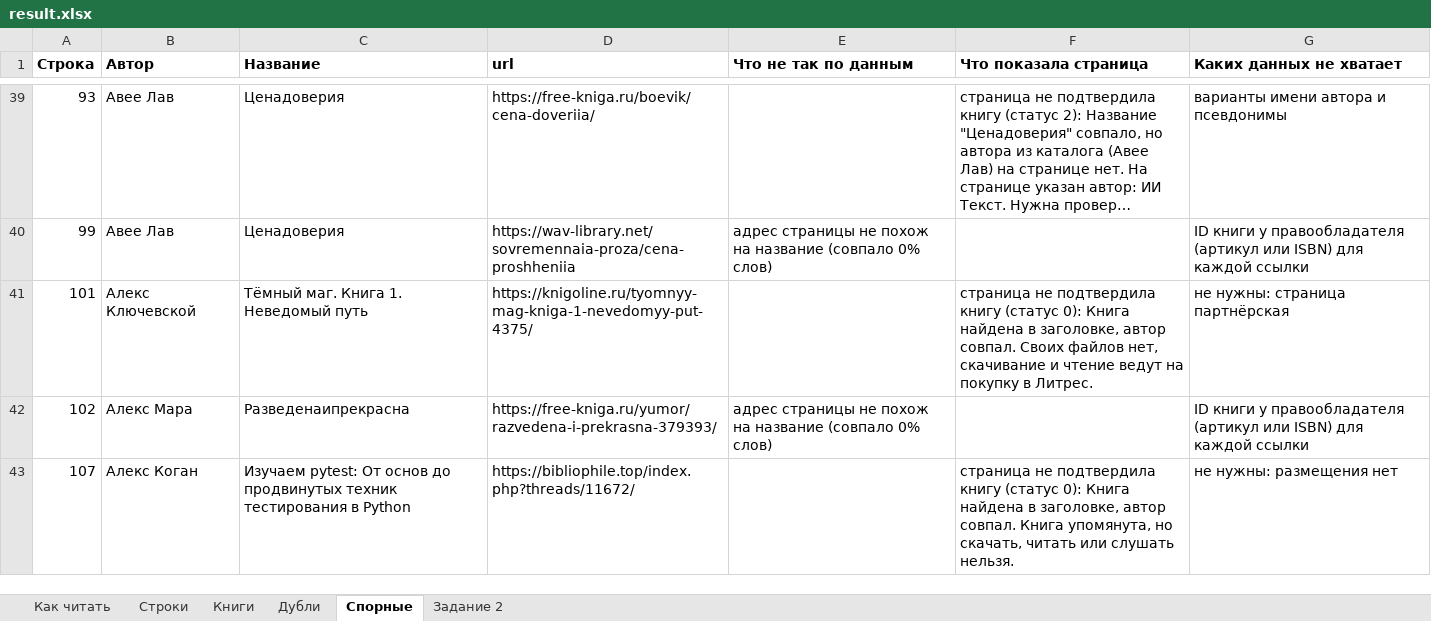
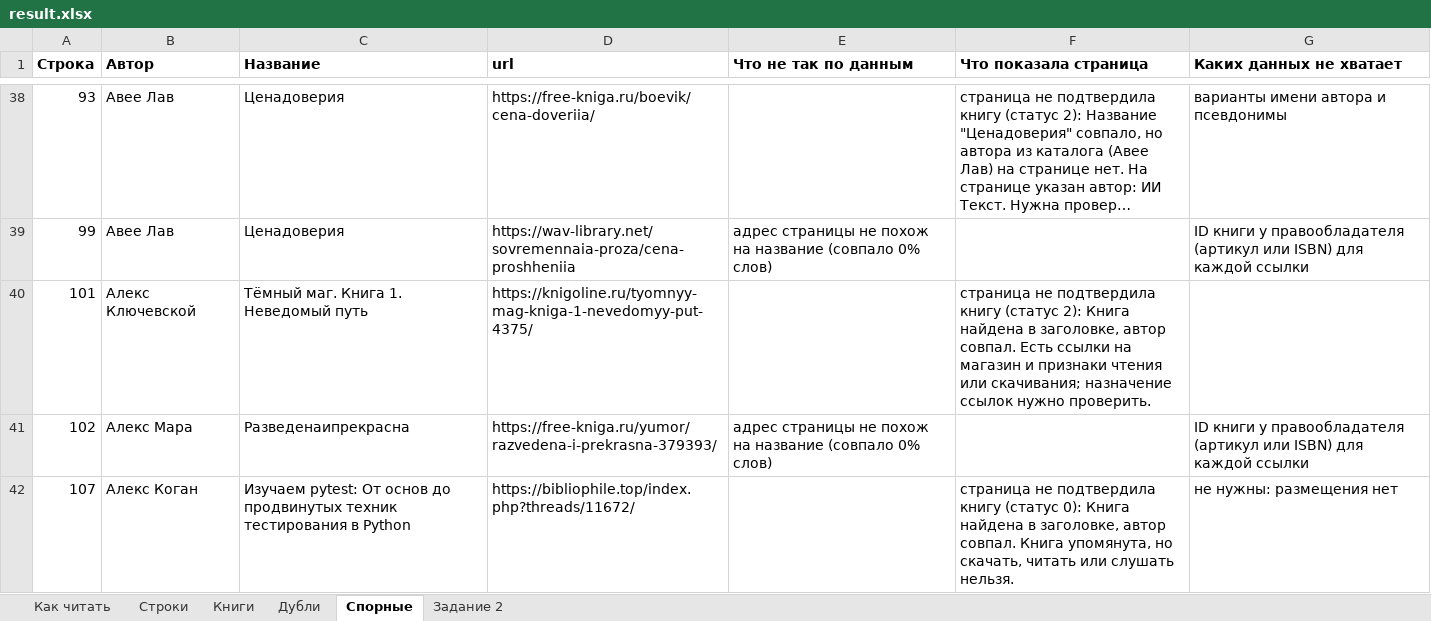
Before and after one commit to rioboyara/books-monitoring, an Excel workbook: out/result.xlsx, sheet Спорные, drawn as a sheet; only a part is shown, gaps mark what is left out; long unchanged cells end in …; values as stored, in another font and other column widths than the file's, no borders; addresses are those after the commit; the diff covers the shown part only; the diff names each change by its address in the sheet, - before the commit and + after, or states it on an @@ line.

```diff
--- a/out/result.xlsx (sheet Спорные)
+++ b/out/result.xlsx (sheet Спорные)
-F40 (Что показала страница): …книгу (статус 0): Книга найдена в заголовке, автор совпал. Своих файлов нет, скачивание и чтение ведут на покупку в Литрес.
+F40 (Что показала страница): …книгу (статус 2): Книга найдена в заголовке, автор совпал. Есть ссылки на магазин и признаки чтения или скачивания; назначение ссылок нужно проверить.
-G40 (Каких данных не хватает): не нужны: страница партнёрская
+G40 (Каких данных не хватает): (empty)
```
Also changed, not shown: 1 removed row and 7 edited cells elsewhere in this sheet, sheet Строки, sheet Задание 2, sheet Книги, sheet Как читать, 15 other files.
